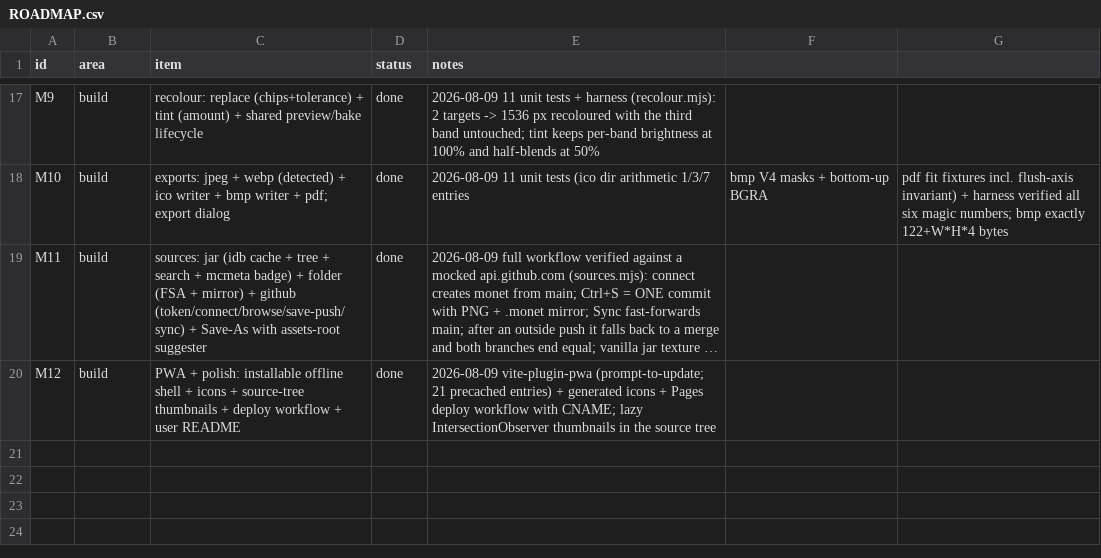
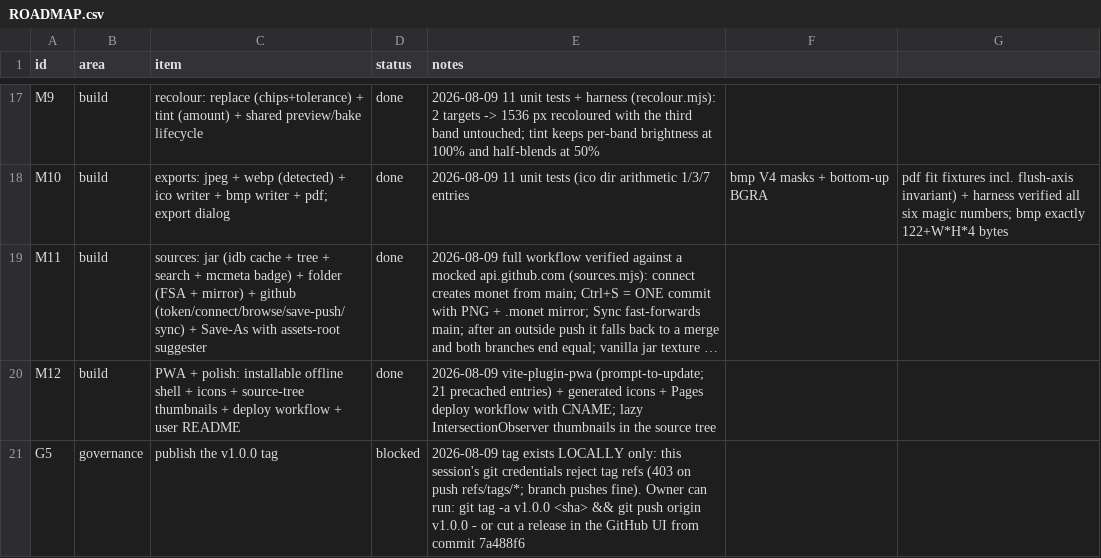
Before and after one commit to alexmouf-work/monet, a CSV file: docs/ROADMAP.csv, drawn as a sheet; only a part is shown, gaps mark what is left out; long unchanged cells end in …; the diff names each change by its address in the sheet, - before the commit and + after, or states it on an @@ line.

```diff
--- a/docs/ROADMAP.csv
+++ b/docs/ROADMAP.csv
+row 21: G5 | governance | publish the v1.0.0 tag | blocked | 2026-08-09 tag exists LOCALLY only: this session's git credentials reject tag refs (403 on push refs/tags/*; branch pushes fine). Owner can run: git tag -a v1.0.0 <sha> && git push origin v1.0.0 - or cut a release in the GitHub UI from commit 7a488f6
```
